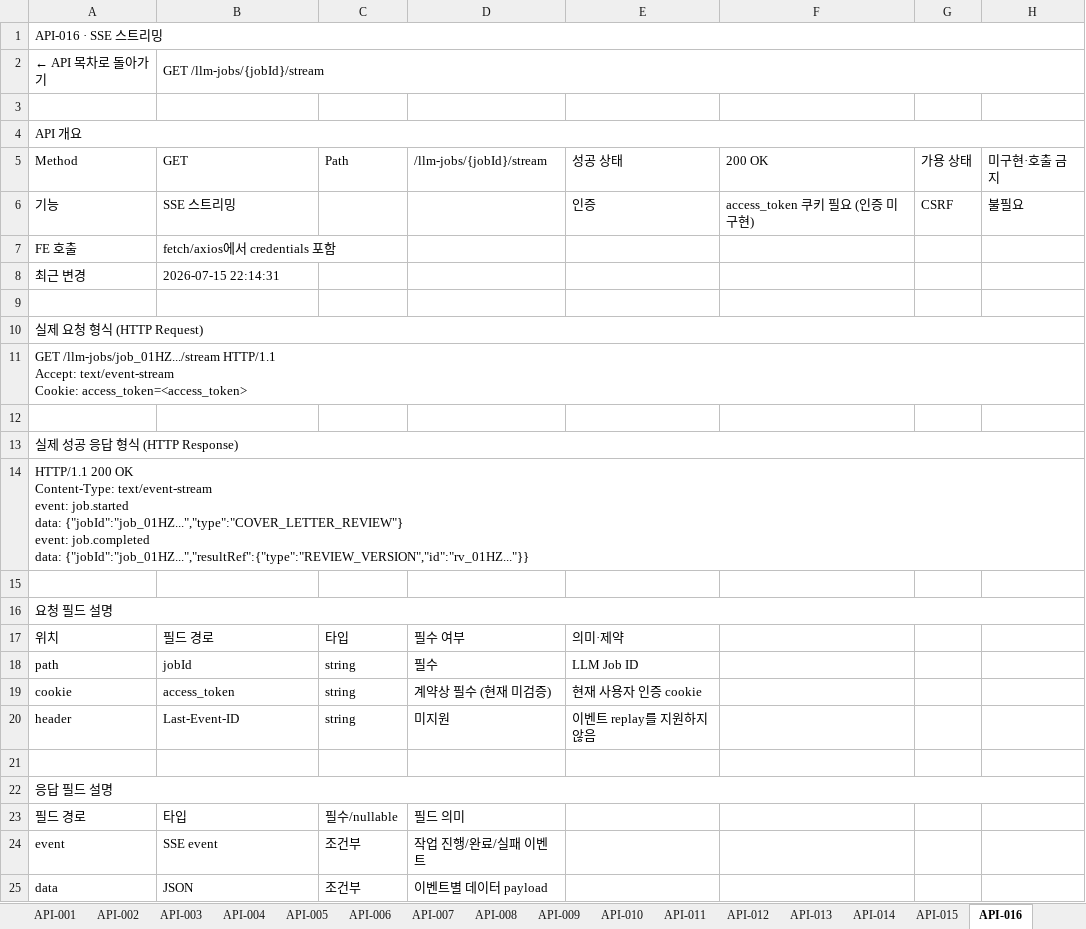
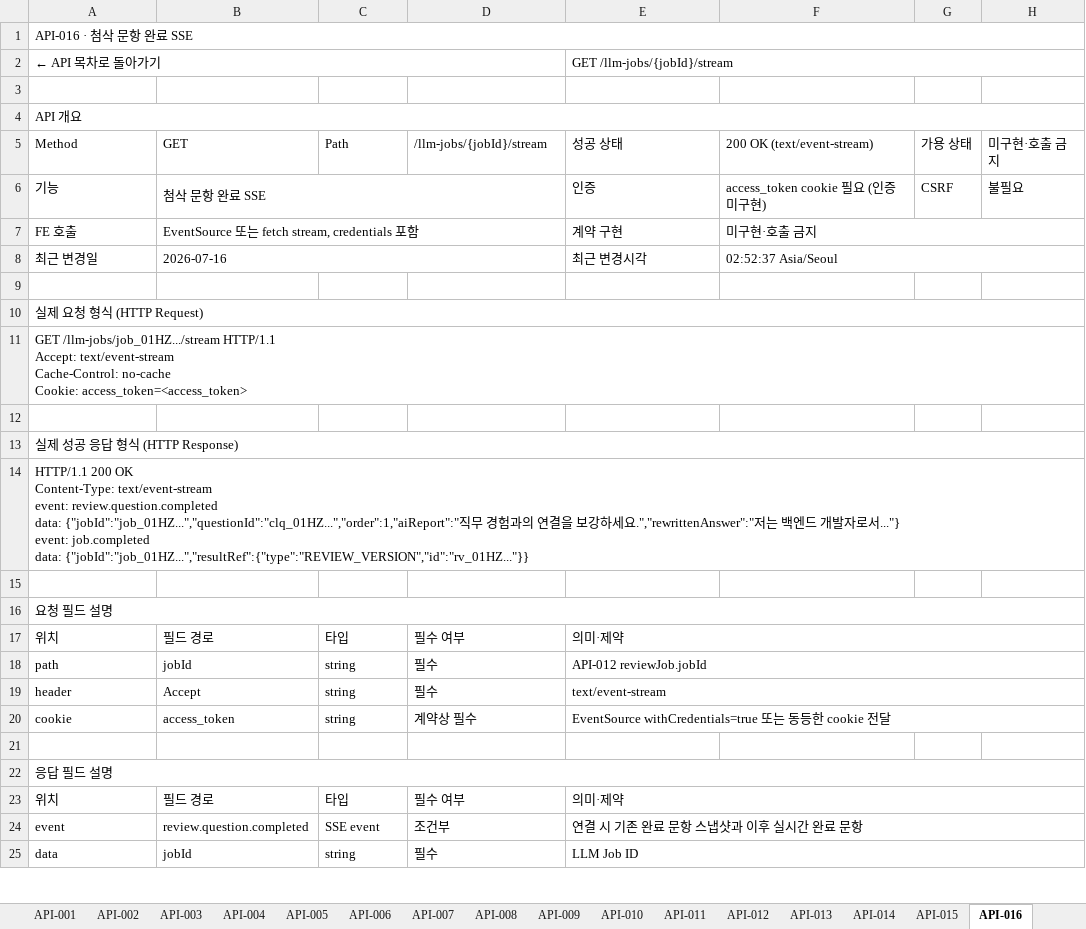
Before and after one commit to Rewrite-Team/Rewrite-BE, an Excel workbook: docs/api/rewrite-api-documentation.xlsx, sheet API-016, drawn as a sheet; only a part is shown; values as stored, in another font and other column widths than the file's, no cell formats; table styles not drawn; removed rows and columns are numbered as before the commit, all else as after; ↵ is a line break in a cell; the diff covers the shown part only; the diff names each change by its address in the sheet, - before the commit and + after, or states it on an @@ line.

```diff
--- a/docs/api/rewrite-api-documentation.xlsx (sheet API-016)
+++ b/docs/api/rewrite-api-documentation.xlsx (sheet API-016)
-A1 (Method): API-016 · SSE 스트리밍
+A1 (Method): API-016 · 첨삭 문항 완료 SSE
+A2:D2 merged
-B2 (GET): GET /llm-jobs/{jobId}/stream
+B2 (GET): (empty)
-B2:H2 merged
-E2 (성공 상태): (empty)
+E2 (성공 상태): GET /llm-jobs/{jobId}/stream
+E2:H2 merged
-F5: 200 OK
+F5: 200 OK (text/event-stream)
-B6 (GET): SSE 스트리밍
+B6 (GET): 첨삭 문항 완료 SSE
+B6:D6 merged
-F6 (200 OK (text/event-stream)): access_token 쿠키 필요 (인증 미구현)
+F6 (200 OK (text/event-stream)): access_token cookie 필요 (인증 미구현)
-B7 (GET): fetch/axios에서 credentials 포함
+B7 (GET): EventSource 또는 fetch stream, credentials 포함
+B7:D7 merged
-E7 (성공 상태): (empty)
+E7 (성공 상태): 계약 구현
-F7 (200 OK (text/event-stream)): (empty)
+F7 (200 OK (text/event-stream)): 미구현·호출 금지
+F7:H7 merged
-row 8: 최근 변경 | 2026-07-15 22:14:31
+row 8: 최근 변경일 | 2026-07-16 |  |  | 최근 변경시각 | 02:52:37 Asia/Seoul
-A11 (Method): …Accept: text/event-stream ↵ Cookie: access_token=<access_token>
+A11 (Method): …Accept: text/event-stream ↵ Cache-Control: no-cache ↵ Cookie: access_token=<access_token>
-A14 (Method): …text/event-stream ↵ event: job.started ↵ data: {"jobId":"job_01HZ...","type":"COVER_LETTER_REVIEW"} ↵ event: job.completed…
+A14 (Method): …text/event-stream ↵ event: review.question.completed ↵ data: {"jobId":"job_01HZ...","questionId":"clq_01HZ...","order":1,"aiReport":"직무 경험과의 연결을 보강하세요.","rewrittenAnswer":"저는 백엔드 개발자로서..."} ↵ event: job.completed…
+E17:H17 merged
-E18 (성공 상태): LLM Job ID
+E18 (성공 상태): API-012 reviewJob.jobId
+E18:H18 merged
+row 19: header | Accept | string | 필수 | text/event-stream
-D20 (/llm-jobs/{jobId}/stream): 계약상 필수 (현재 미검증)
+D20 (/llm-jobs/{jobId}/stream): 계약상 필수
-E20 (성공 상태): 현재 사용자 인증 cookie
+E20 (성공 상태): EventSource withCredentials=true 또는 동등한 cookie 전달
+E20:H20 merged
-row 20: header | Last-Event-ID | string | 미지원 | 이벤트 replay를 지원하지 않음
-row 23: 필드 경로 | 타입 | 필수/nullable | 필드 의미
-row 24: event | SSE event | 조건부 | 작업 진행/완료/실패 이벤트
-row 25: data | JSON | 조건부 | 이벤트별 데이터 payload
+row 23: 위치 | 필드 경로 | 타입 | 필수 여부 | 의미·제약
+row 24: event | review.question.completed | SSE event | 조건부 | 연결 시 기존 완료 문항 스냅샷과 이후 실시간 완료 문항
+row 25: data | jobId | string | 필수 | LLM Job ID
```
Also changed, not shown: 9 added rows, 10 edited cells and merged cells elsewhere in this sheet, sheet API-012, sheet API-018, sheet API-007, sheet API-021, sheet API-024, sheet API-014, 1 more sheet, other sheet tabs, cell formats, 14 other files.
